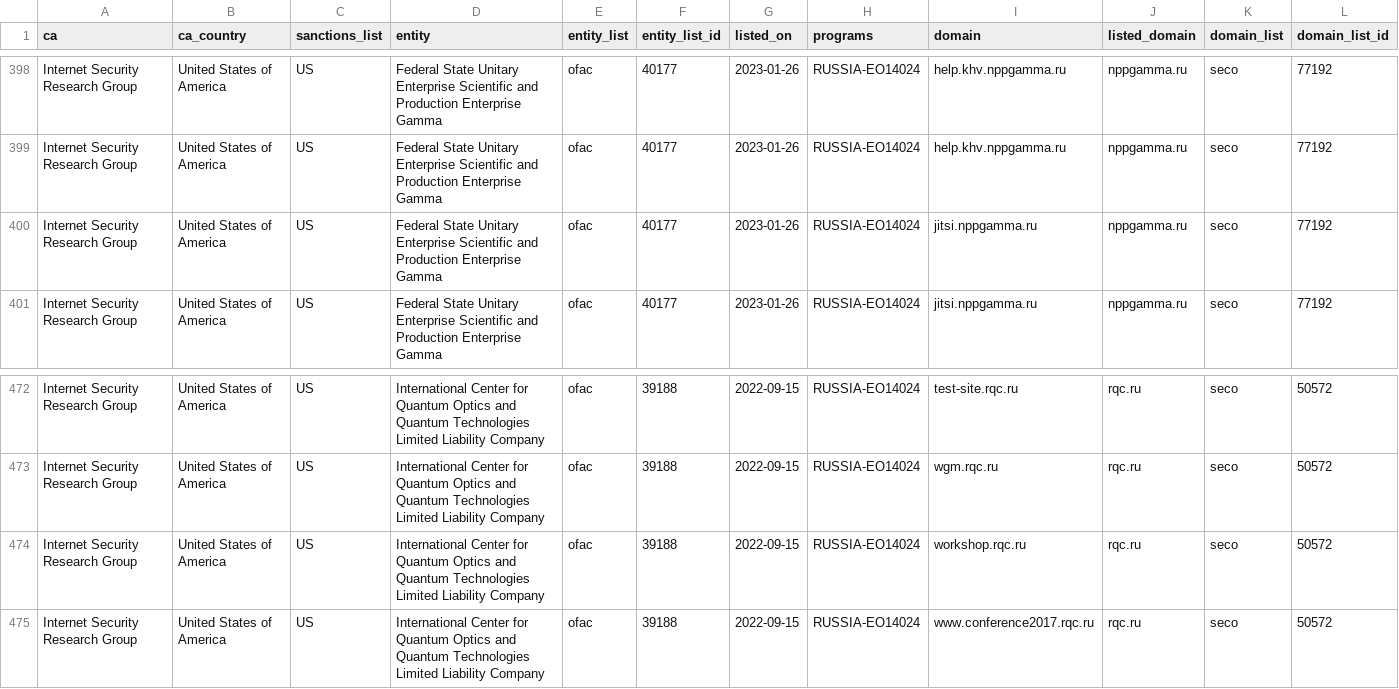
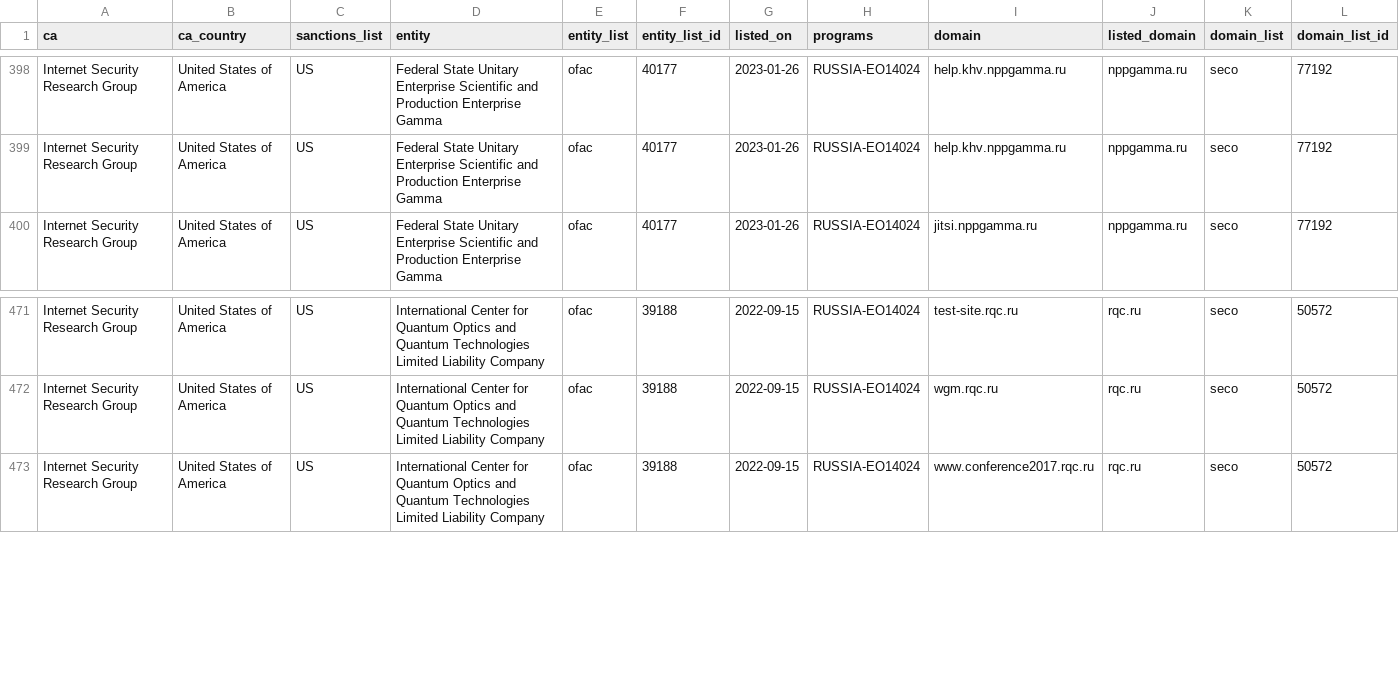
Before and after one commit to Sec-Wayne/ct-sanctions-watch, a CSV file: sanctions.csv, drawn as a sheet; only a part is shown, gaps mark what is left out; rows hold the shown columns only; the diff names each change by its address in the sheet, - before the commit and + after, or states it on an @@ line.

Commit message:
Removed certs for Internet Security Research Group x2

```diff
--- a/sanctions.csv
+++ b/sanctions.csv
-row 400: Internet Security Research Group | United States of America | US | Federal State Unitary Enterprise Scientific and Production Enterprise Gamma | ofac | 40177 | 2023-01-26 | RUSSIA-EO14024 | jitsi.nppgamma.ru | nppgamma.ru | seco | 77192
-row 474: Internet Security Research Group | United States of America | US | International Center for Quantum Optics and Quantum Technologies Limited Liability Company | ofac | 39188 | 2022-09-15 | RUSSIA-EO14024 | workshop.rqc.ru | rqc.ru | seco | 50572
```
Also changed, not shown: 3 other files.
